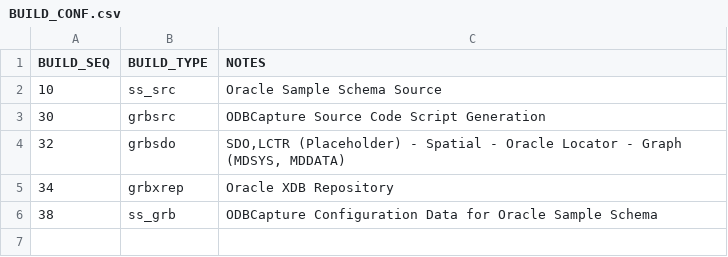
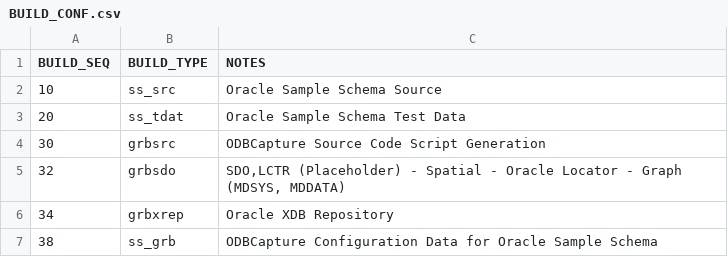
Before and after one commit to DDieterich/ODBCapture.demo, a CSV file: ss_grb/ODBCAPTURE/BUILD_CONF.csv, drawn as a sheet.

```diff
--- a/ss_grb/ODBCAPTURE/BUILD_CONF.csv
+++ b/ss_grb/ODBCAPTURE/BUILD_CONF.csv
@@ -2,2 +2,3 @@
 10,"ss_src","Oracle Sample Schema Source"
+20,"ss_tdat","Oracle Sample Schema Test Data"
 30,"grbsrc","ODBCapture Source Code Script Generation"
```
Also changed, not shown: ss_grb/ODBCAPTURE/DLOAD_CONF.csv, ss_src/odbcapture_installation_logs.csv, 65 other files.
